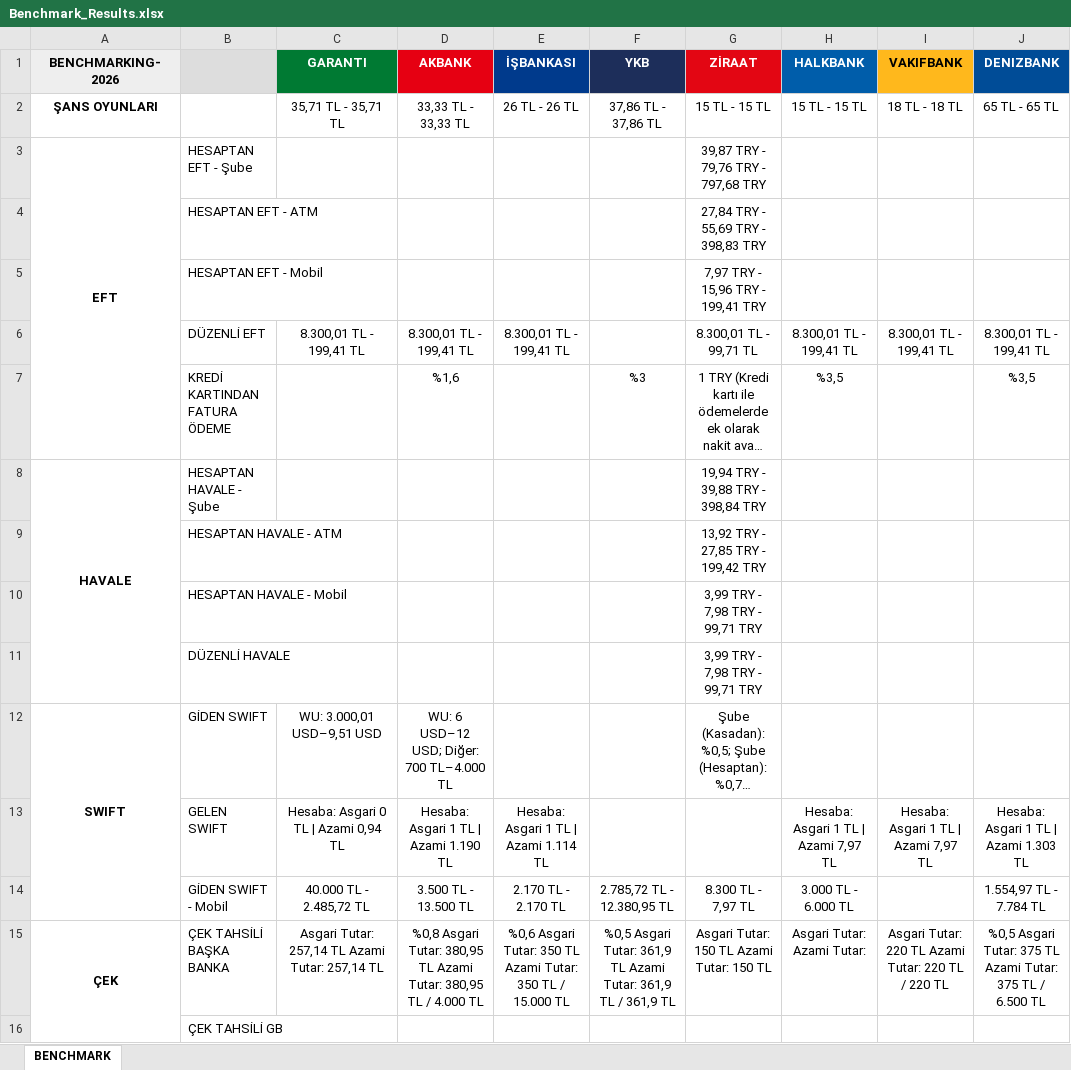
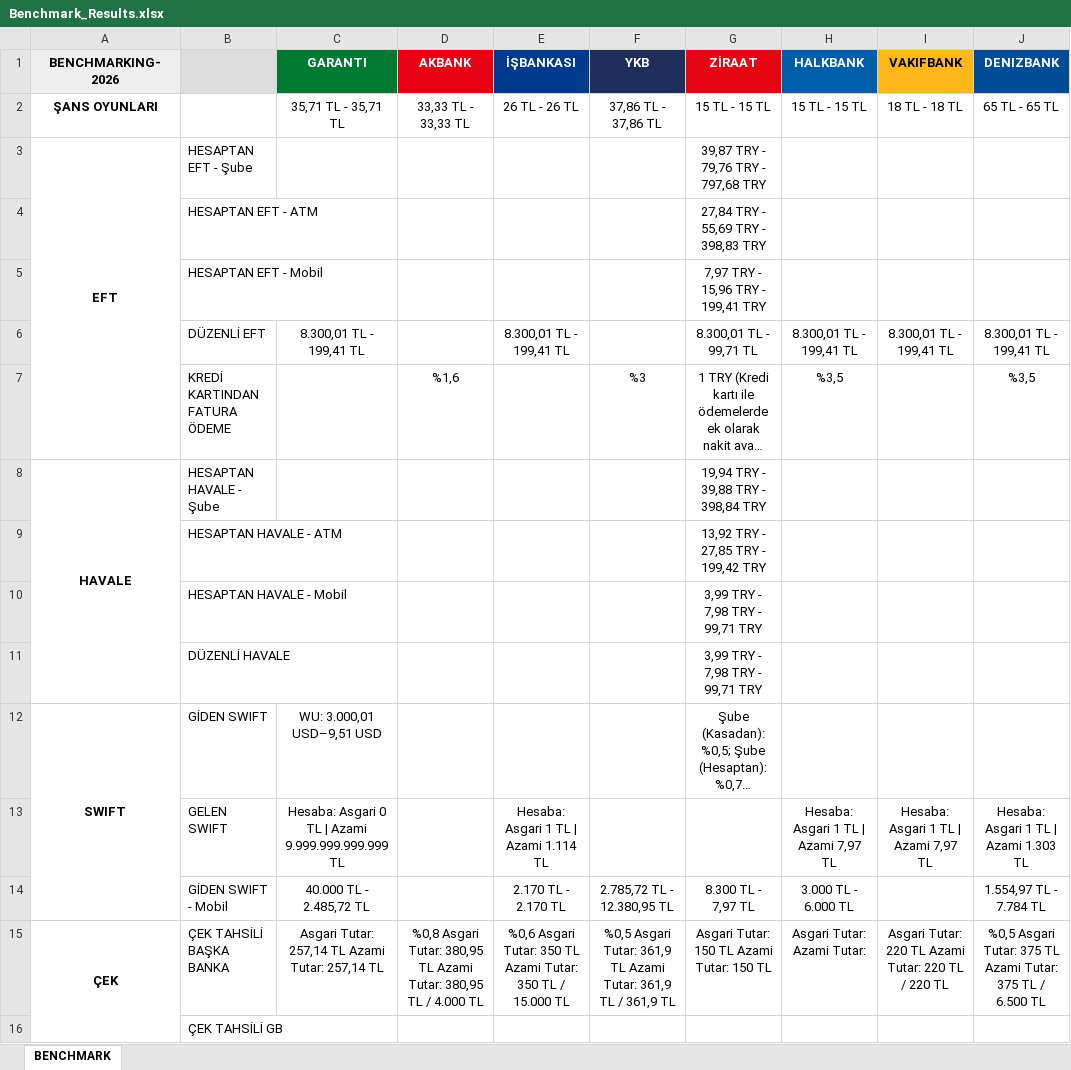
Before and after one commit to omerberkecelik/bankscrape, an Excel workbook: docs/Benchmark_Results.xlsx, sheet BENCHMARK, drawn as a sheet; only a part is shown; long unchanged cells end in …; values as stored, in another font and other column widths than the file's, no borders; the diff names each change by its address in the sheet, - before the commit and + after, or states it on an @@ line.

```diff
--- a/docs/Benchmark_Results.xlsx (sheet BENCHMARK)
+++ b/docs/Benchmark_Results.xlsx (sheet BENCHMARK)
-D6 (AKBANK): 8.300,01 TL - 199,41 TL
+D6 (AKBANK): (empty)
-D12 (AKBANK): WU: 6 USD–12 USD; Diğer: 700 TL–4.000 TL
+D12 (AKBANK): (empty)
-C13 (GARANTI): Hesaba: Asgari 0 TL | Azami 0,94 TL
+C13 (GARANTI): Hesaba: Asgari 0 TL | Azami 9.999.999.999.999 TL
-D13 (AKBANK): Hesaba: Asgari 1 TL | Azami 1.190 TL
+D13 (AKBANK): (empty)
-D14 (AKBANK): 3.500 TL - 13.500 TL
+D14 (AKBANK): (empty)
```
